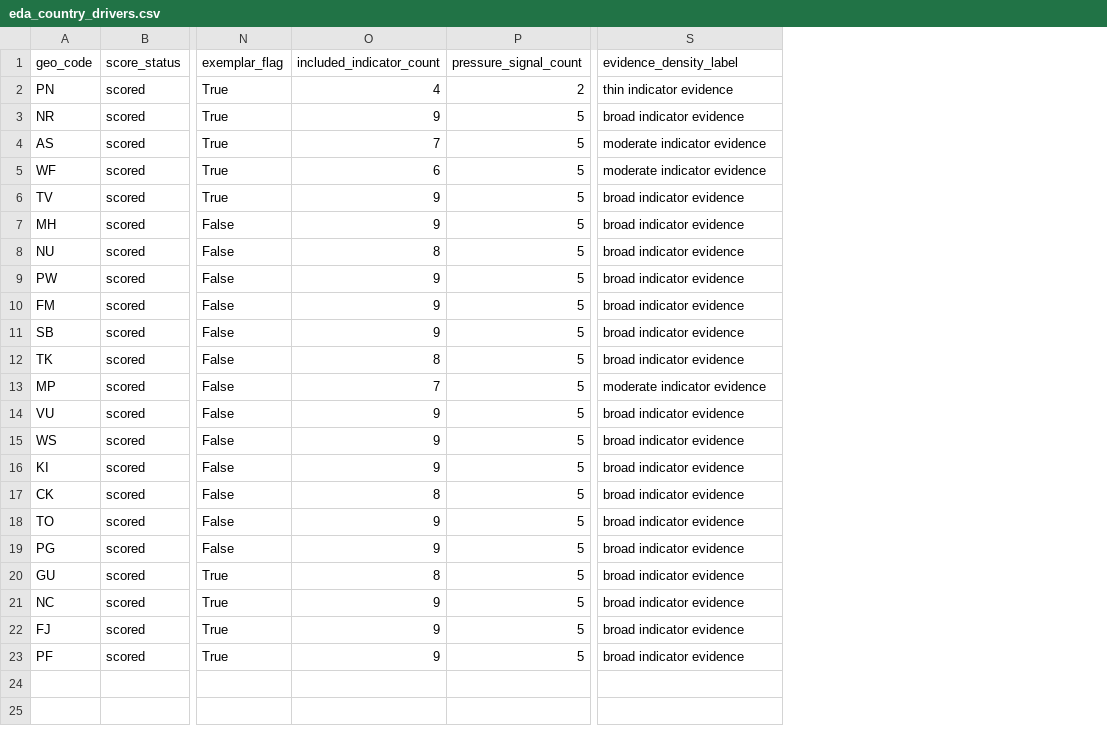
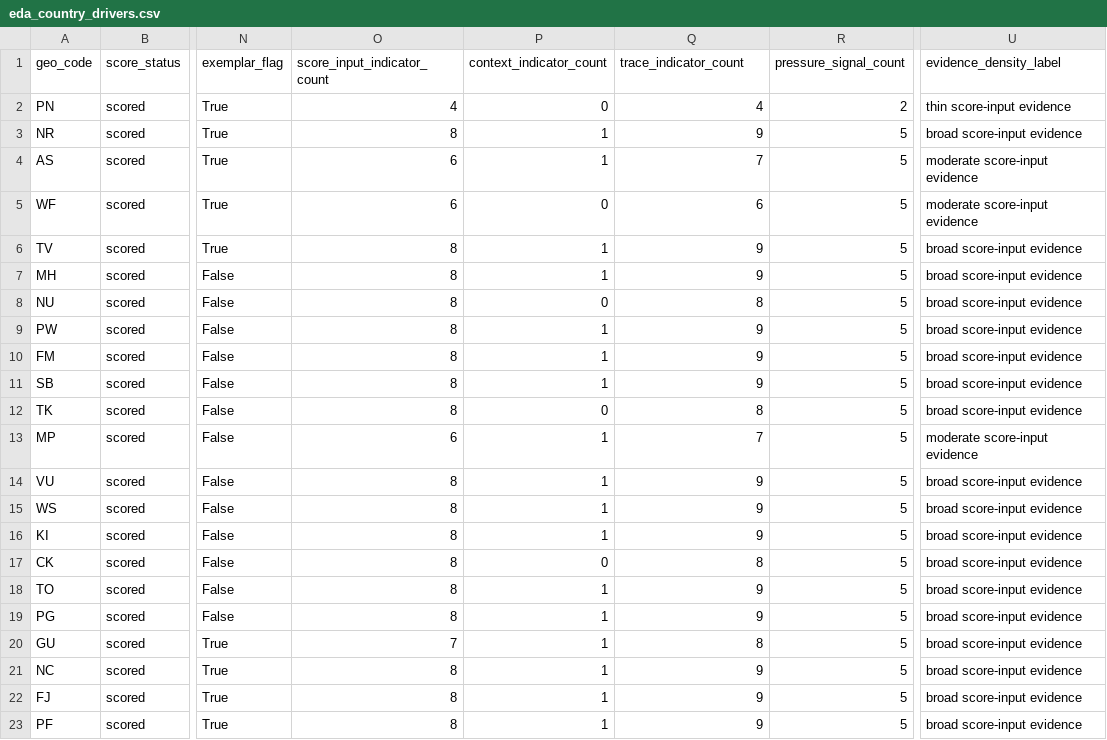
Before and after one commit to sardorsob/Pacific-Climate-Gap-Atlas, a CSV file: artifacts/tables/eda_country_drivers.csv, drawn as a sheet; only a part is shown, gaps mark what is left out; addresses are those after the commit; the diff names each change by its address in the sheet, - before the commit and + after, or states it on an @@ line.

Commit message:
feat(data): TASK-048 separate score and context evidence counts

```diff
--- a/artifacts/tables/eda_country_drivers.csv
+++ b/artifacts/tables/eda_country_drivers.csv
+column O (score_input_indicator_count), rows 2-23: 4 | 8 | 6 | 6 | 8 | 8 | 8 | 8 | 8 | 8 | 8 | 6 | 8 | 8 | 8 | 8 | 8 | 8 | 7 | 8 | 8 | 8
+column P (context_indicator_count), rows 2-23: 0 | 1 | 1 | 0 | 1 | 1 | 0 | 1 | 1 | 1 | 0 | 1 | 1 | 1 | 1 | 0 | 1 | 1 | 1 | 1 | 1 | 1
-Q1: included_indicator_count
+Q1: trace_indicator_count
-U2 (evidence_density_label): thin indicator evidence
+U2 (evidence_density_label): thin score-input evidence
-U3 (evidence_density_label): broad indicator evidence
+U3 (evidence_density_label): broad score-input evidence
-U4:U5 (evidence_density_label): moderate indicator evidence
+U4:U5 (evidence_density_label): moderate score-input evidence
-U6:U12 (evidence_density_label): broad indicator evidence
+U6:U12 (evidence_density_label): broad score-input evidence
-U13 (evidence_density_label): moderate indicator evidence
+U13 (evidence_density_label): moderate score-input evidence
-U14:U23 (evidence_density_label): broad indicator evidence
+U14:U23 (evidence_density_label): broad score-input evidence
```
Also changed, not shown: artifacts/tables/eda_evidence_fingerprints.csv, artifacts/tables/eda_similarity_neighbors.csv, 50 other files.
